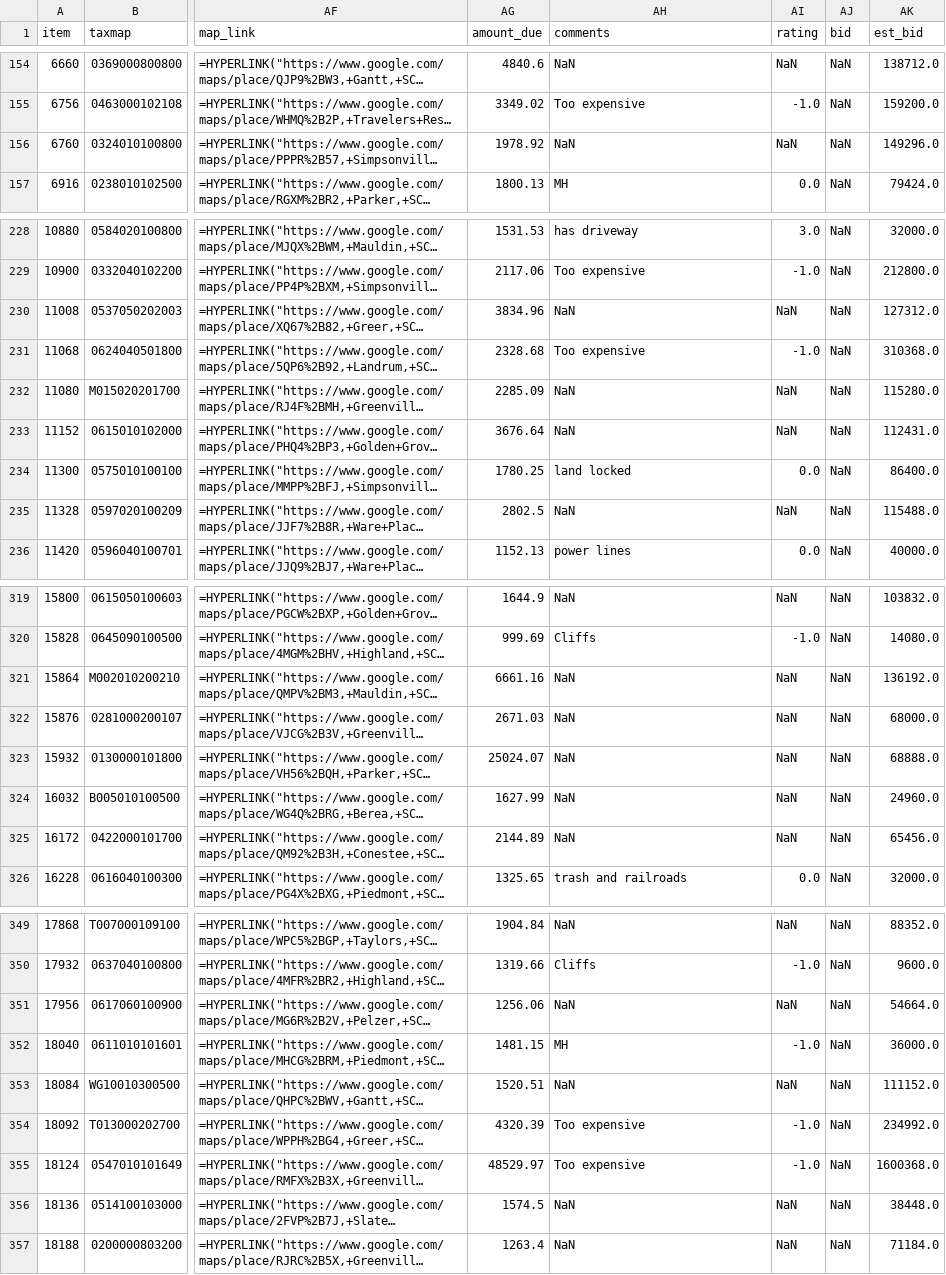
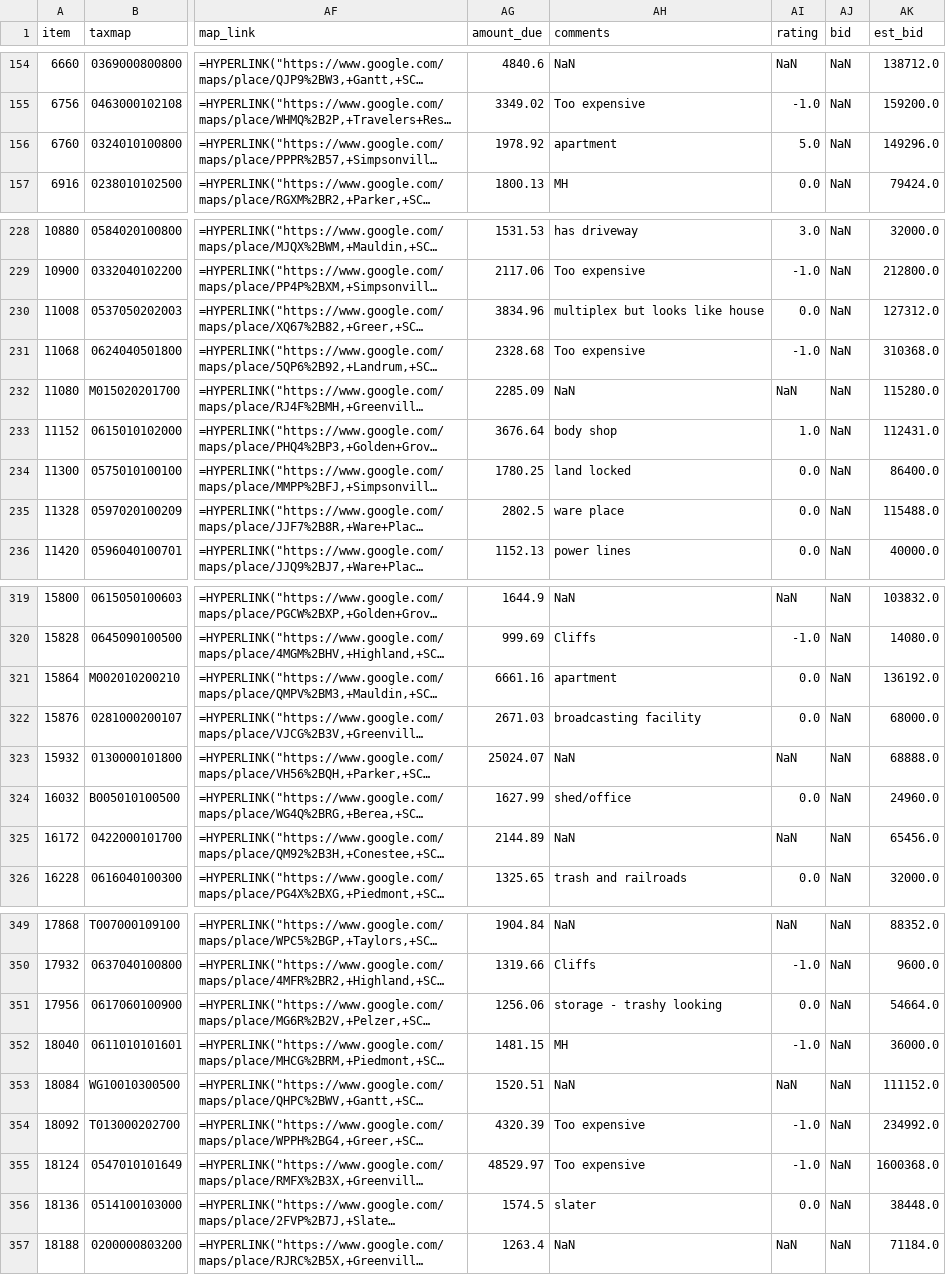
Before and after one commit to Ericdroush/Tax_Sale, a CSV file: Counties/Greenville/props.csv, drawn as a sheet; only a part is shown, gaps mark what is left out; long unchanged cells end in …; the diff covers the shown part only; the diff names each change by its address in the sheet, - before the commit and + after, or states it on an @@ line.

```diff
--- a/Counties/Greenville/props.csv
+++ b/Counties/Greenville/props.csv
-AH156 (comments): NaN
+AH156 (comments): apartment
-AI156 (rating): NaN
+AI156 (rating): 5.0
-AH230 (comments): NaN
+AH230 (comments): multiplex but looks like house
-AI230 (rating): NaN
+AI230 (rating): 0.0
-AH233 (comments): NaN
+AH233 (comments): body shop
-AI233 (rating): NaN
+AI233 (rating): 1.0
-AH235 (comments): NaN
+AH235 (comments): ware place
-AI235 (rating): NaN
+AI235 (rating): 0.0
-AH321 (comments): NaN
+AH321 (comments): apartment
-AI321:AI322 (rating): NaN
+AI321:AI322 (rating): 0.0
-AH322 (comments): NaN
+AH322 (comments): broadcasting facility
-AH324 (comments): NaN
+AH324 (comments): shed/office
-AI324 (rating): NaN
+AI324 (rating): 0.0
-AH351 (comments): NaN
+AH351 (comments): storage - trashy looking
-AI351 (rating): NaN
+AI351 (rating): 0.0
-AH356 (comments): NaN
+AH356 (comments): slater
-AI356 (rating): NaN
+AI356 (rating): 0.0
```
Also changed, not shown: 12 edited cells elsewhere in this file, 2 other files.
